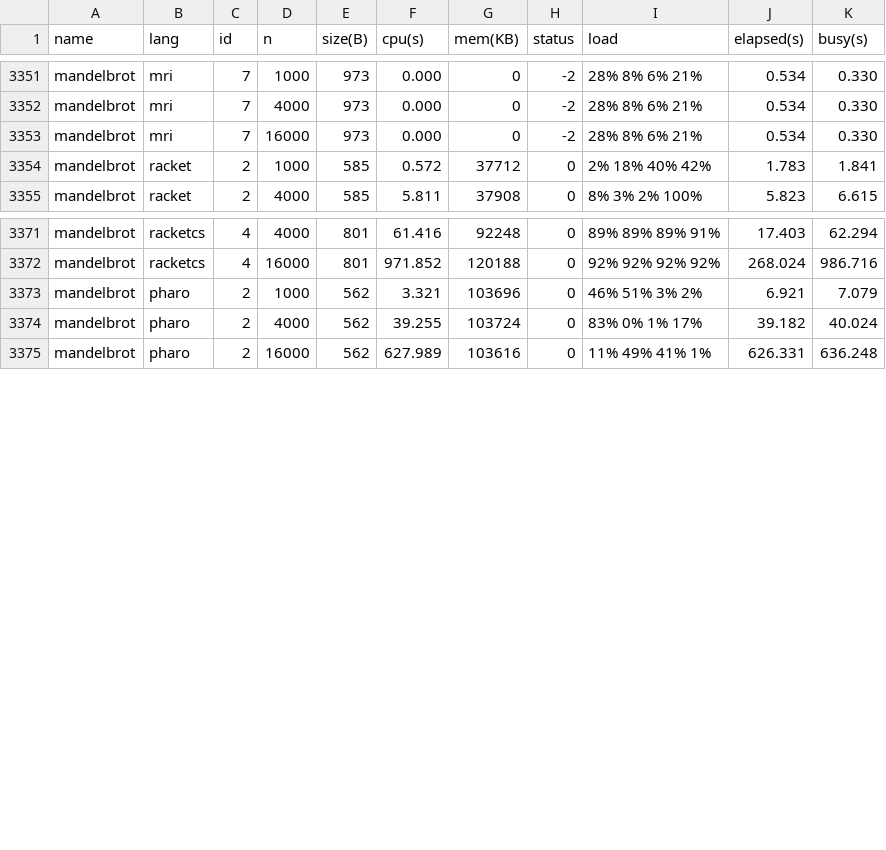
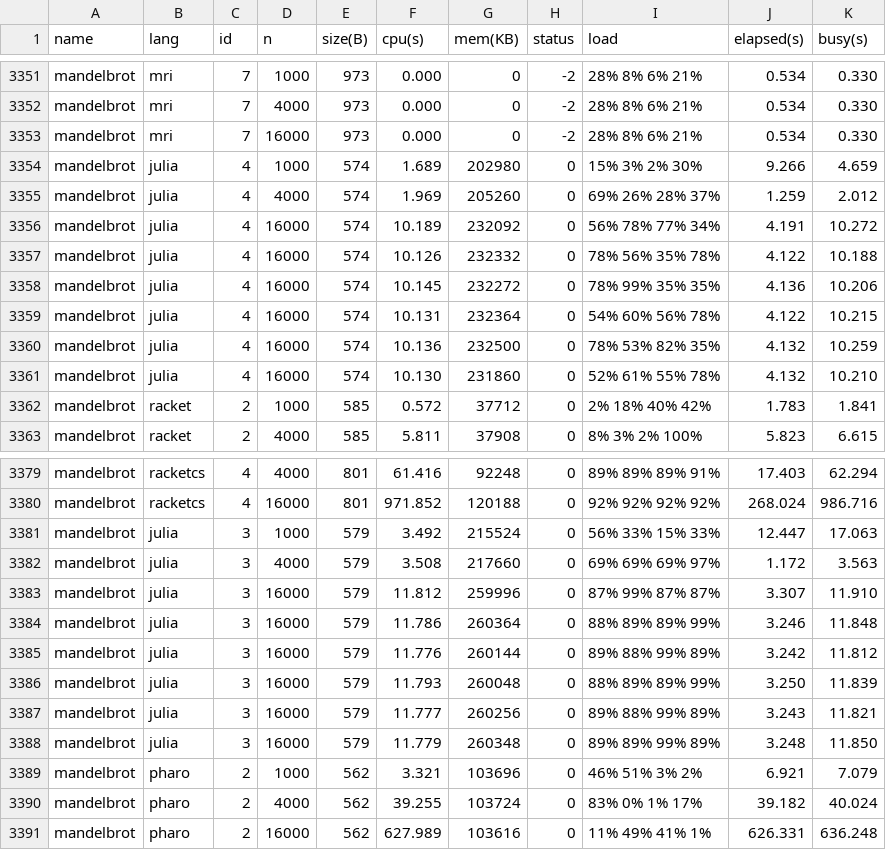
Before and after one commit to kirisky/benchmarks-game, a CSV file: public/data/alldata.csv, drawn as a sheet; only a part is shown, gaps mark what is left out; the diff names each change by its address in the sheet, - before the commit and + after, or states it on an @@ line.

```diff
--- a/public/data/alldata.csv
+++ b/public/data/alldata.csv
+row 3354: mandelbrot | julia | 4 | 1000 | 574 | 1.689 | 202980 | 0 | 15% 3% 2% 30% | 9.266 | 4.659
+row 3355: mandelbrot | julia | 4 | 4000 | 574 | 1.969 | 205260 | 0 | 69% 26% 28% 37% | 1.259 | 2.012
+row 3356: mandelbrot | julia | 4 | 16000 | 574 | 10.189 | 232092 | 0 | 56% 78% 77% 34% | 4.191 | 10.272
+row 3357: mandelbrot | julia | 4 | 16000 | 574 | 10.126 | 232332 | 0 | 78% 56% 35% 78% | 4.122 | 10.188
+row 3358: mandelbrot | julia | 4 | 16000 | 574 | 10.145 | 232272 | 0 | 78% 99% 35% 35% | 4.136 | 10.206
+row 3359: mandelbrot | julia | 4 | 16000 | 574 | 10.131 | 232364 | 0 | 54% 60% 56% 78% | 4.122 | 10.215
+row 3360: mandelbrot | julia | 4 | 16000 | 574 | 10.136 | 232500 | 0 | 78% 53% 82% 35% | 4.132 | 10.259
+row 3361: mandelbrot | julia | 4 | 16000 | 574 | 10.130 | 231860 | 0 | 52% 61% 55% 78% | 4.132 | 10.210
+row 3381: mandelbrot | julia | 3 | 1000 | 579 | 3.492 | 215524 | 0 | 56% 33% 15% 33% | 12.447 | 17.063
+row 3382: mandelbrot | julia | 3 | 4000 | 579 | 3.508 | 217660 | 0 | 69% 69% 69% 97% | 1.172 | 3.563
+row 3383: mandelbrot | julia | 3 | 16000 | 579 | 11.812 | 259996 | 0 | 87% 99% 87% 87% | 3.307 | 11.910
+row 3384: mandelbrot | julia | 3 | 16000 | 579 | 11.786 | 260364 | 0 | 88% 89% 89% 99% | 3.246 | 11.848
+row 3385: mandelbrot | julia | 3 | 16000 | 579 | 11.776 | 260144 | 0 | 89% 88% 99% 89% | 3.242 | 11.812
+row 3386: mandelbrot | julia | 3 | 16000 | 579 | 11.793 | 260048 | 0 | 88% 89% 89% 99% | 3.250 | 11.839
+row 3387: mandelbrot | julia | 3 | 16000 | 579 | 11.777 | 260256 | 0 | 89% 88% 99% 89% | 3.243 | 11.821
+row 3388: mandelbrot | julia | 3 | 16000 | 579 | 11.779 | 260348 | 0 | 89% 89% 99% 89% | 3.248 | 11.850
```
Also changed, not shown: public/data/data.csv, public/data/ndata.csv, 13 other files.
